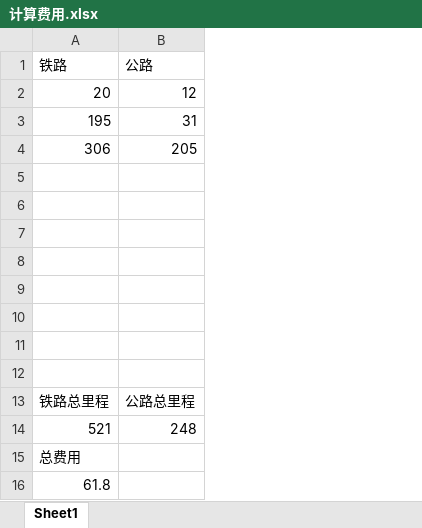
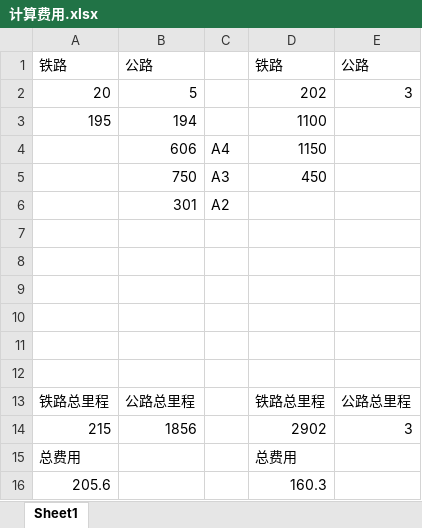
Before and after one commit to Hobo12/Mathematical_Modelling, an Excel workbook: 第一轮建模/计算费用.xlsx, sheet Sheet1, drawn as a sheet; values as stored, in another font and other column widths than the file's, no borders; removed rows and columns are numbered as before the commit, all else as after; the diff names each change by its address in the sheet, - before the commit and + after, or states it on an @@ line.

```diff
--- a/第一轮建模/计算费用.xlsx (sheet Sheet1)
+++ b/第一轮建模/计算费用.xlsx (sheet Sheet1)
+column B, rows 1-13: 公路 | 5 | 194 | 606 | 750 | 301 |  |  |  |  |  |  | 公路总里程
+column C, rows 4-6: A4 | A3 | A2
+column D, rows 1-13: 铁路 | 202 | 1100 | 1150 | 450 |  |  |  |  |  |  |  | 铁路总里程; rows 15-16: 总费用 | 160.3
-E2: 12
+E2: 3
-E3: 31
+E3: (empty)
-A4: 306
+A4: (empty)
-E4: 205
+E4: (empty)
-row 5: (empty)
+row 5:  | 750 | A3 | 450
-row 6: (empty)
+row 6:  | 301 | A2
-row 14: 521 | 248
+row 14: 215 | 1856 |  | 2902 | 3
-A16: 61.8
+A16: 205.6
```
Also changed, not shown: 4 other files.
